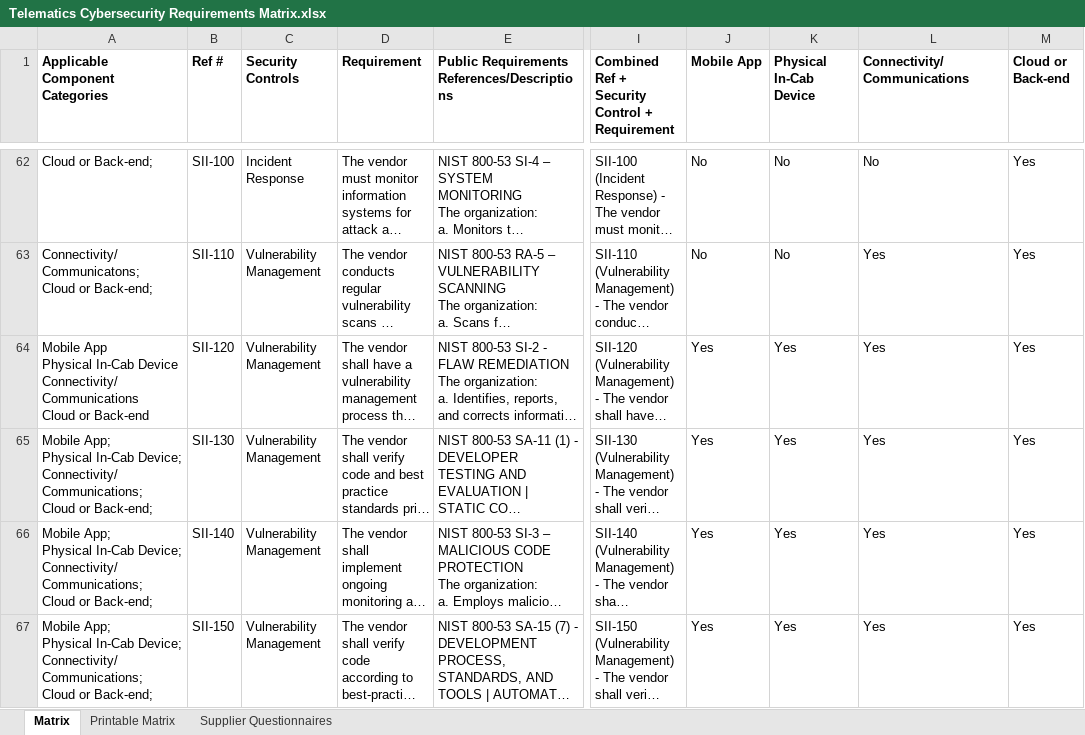
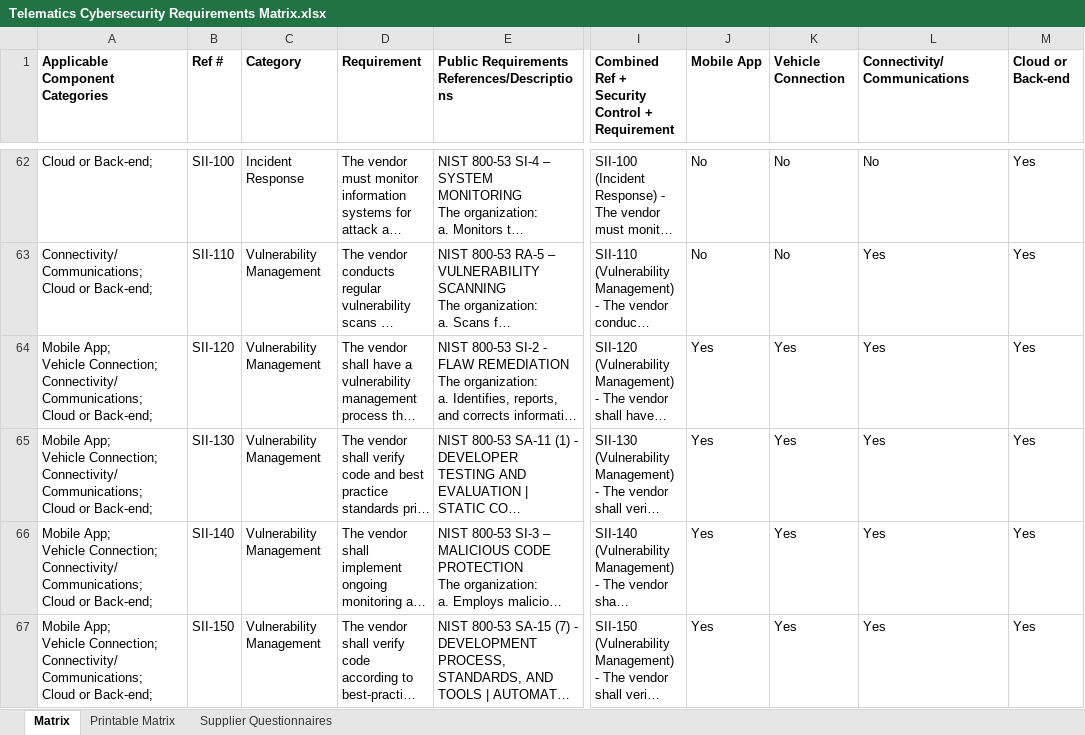
Before and after one commit to nmfta-repo/nmfta-telematics_security_requirements, an Excel workbook: Telematics Cybersecurity Requirements Matrix.xlsx, sheet Matrix, drawn as a sheet; only a part is shown, gaps mark what is left out; long unchanged cells end in …; values as stored, in another font and other column widths than the file's, no borders; ↵ is a line break in a cell; the diff covers the shown part only; the diff names each change by its address in the sheet, - before the commit and + after, or states it on an @@ line.

Commit message:
update matrix, readme and media for resolution of issues #7 #15 and #16

```diff
--- a/Telematics Cybersecurity Requirements Matrix.xlsx (sheet Matrix)
+++ b/Telematics Cybersecurity Requirements Matrix.xlsx (sheet Matrix)
-C1: Security Controls
+C1: Category
-K1: Physical In-Cab Device
+K1: Vehicle Connection
-A63 (Applicable Component Categories): Connectivity/Communicatons; ↵ Cloud or…
+A63 (Applicable Component Categories): Connectivity/Communications; ↵ Cloud or…
-A64 (Applicable Component Categories): Mobile App ↵ Physical In-Cab Device ↵ Connectivity/Communications ↵ Cloud or Back-end
+A64 (Applicable Component Categories): Mobile App; ↵ Vehicle Connection; ↵ Connectivity/Communications; ↵ Cloud or Back-end;
-A65:A67 (Applicable Component Categories): Mobile App; ↵ Physical In-Cab Device; ↵ Connectivity/Communications; ↵ Cloud…
+A65:A67 (Applicable Component Categories): Mobile App; ↵ Vehicle Connection; ↵ Connectivity/Communications; ↵ Cloud…
```
Also changed, not shown: 27 edited cells elsewhere in this sheet, sheet Printable Matrix, sheet Supplier Questionnaires, formulas that keep their value, 4 other files.
